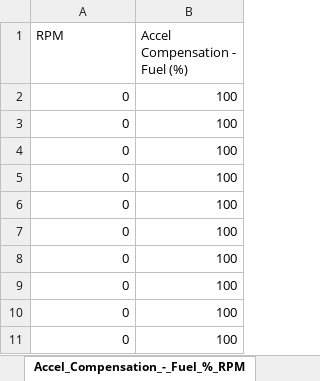
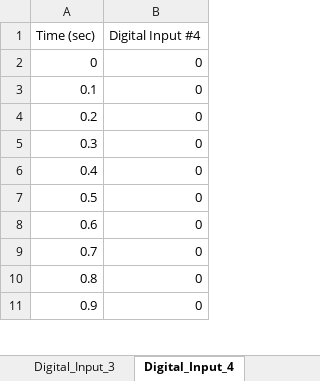
Before and after one commit to JacksonHarvey1/FSAE2025, an Excel workbook: Data/10_18_run6_001_analysis.xlsx, sheet Digital_Input_4, drawn as a sheet; only a part is shown; values as stored, in another font and other column widths than the file's, no borders; charts and pictures not drawn; removed rows and columns are numbered as before the commit, all else as after; the diff names each change by its address in the sheet, - before the commit and + after, or states it on an @@ line.

```diff
--- a/Data/10_18_run6_001_analysis.xlsx (sheet Digital_Input_4)
+++ b/Data/10_18_run6_001_analysis.xlsx (sheet Digital_Input_4)
-sheet tab: Accel_Compensation_-_Fuel_%_RPM
+sheet tab: Digital_Input_4
+column A (Time (sec)), rows 2-11: 0 | 0.1 | 0.2 | 0.3 | 0.4 | 0.5 | 0.6 | 0.7 | 0.8 | 0.9
-column B (Accel Compensation - Fuel (%)), rows 2-11: all 100
-B1: RPM
+B1: Digital Input #4
```
Also changed, not shown: sheet Measured_1-Target_Lambda, sheet Fuel_Angle_deg, sheet Map_Compensation_-_Fuel_%, sheet Digital_Input_Compensation_-_Fu, sheet Oil_Prsr, sheet Shock_FR, 23 more sheets, other sheet tabs, charts or pictures, Data/10_18_run1_001_analysis.xlsx, Data/10_18_run2_001_analysis.xlsx, 6 other files.
